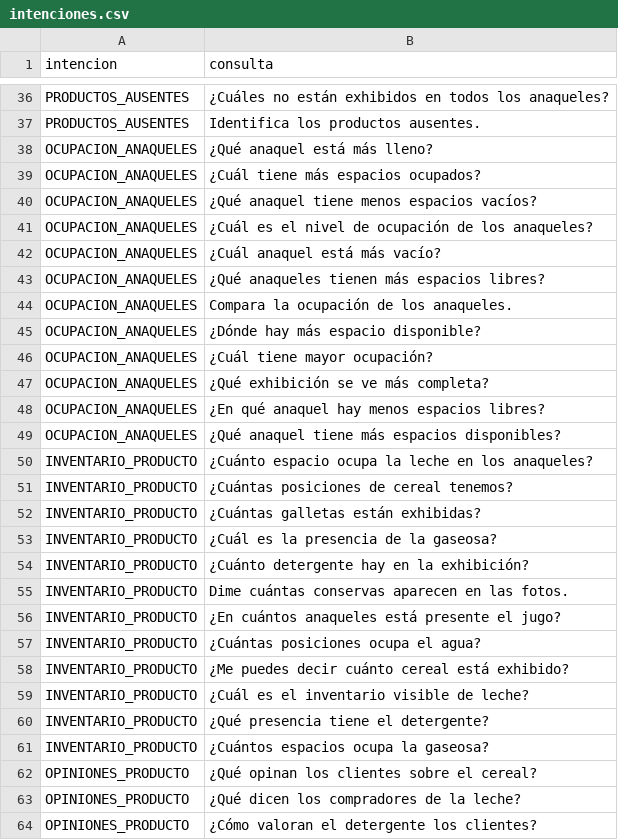
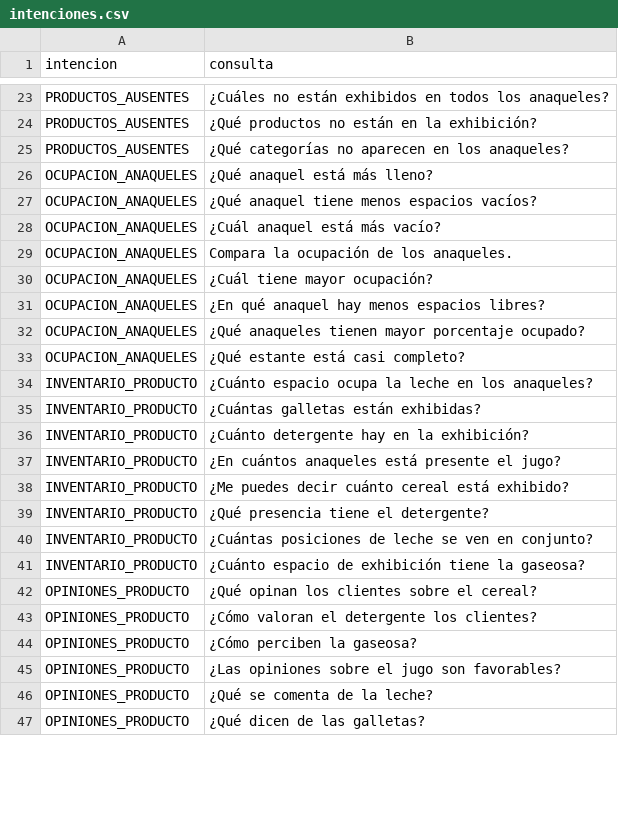
Before and after one commit to mfernando25/tienda-inteligente, a CSV file: conversational-lab/dataset/intenciones.csv, drawn as a sheet; only a part is shown, gaps mark what is left out; the shorter side is filled out with more unchanged rows; removed rows and columns are numbered as before the commit, all else as after; the diff covers the shown part only; the diff names each change by its address in the sheet, - before the commit and + after, or states it on an @@ line.

```diff
--- a/conversational-lab/dataset/intenciones.csv
+++ b/conversational-lab/dataset/intenciones.csv
-B24 (consulta): Identifica los productos ausentes.
+B24 (consulta): ¿Qué productos no están en la exhibición?
@@ row 120 moved to row 25: PRODUCTOS_AUSENTES @@
-row 39: OCUPACION_ANAQUELES | ¿Cuál tiene más espacios ocupados?
-row 41: OCUPACION_ANAQUELES | ¿Cuál es el nivel de ocupación de los anaqueles?
-row 43: OCUPACION_ANAQUELES | ¿Qué anaqueles tienen más espacios libres?
-row 45: OCUPACION_ANAQUELES | ¿Dónde hay más espacio disponible?
-row 47: OCUPACION_ANAQUELES | ¿Qué exhibición se ve más completa?
-B32 (consulta): ¿Qué anaquel tiene más espacios disponibles?
+B32 (consulta): ¿Qué anaqueles tienen mayor porcentaje ocupado?
@@ row 124 moved to row 33: OCUPACION_ANAQUELES @@
-row 51: INVENTARIO_PRODUCTO | ¿Cuántas posiciones de cereal tenemos?
-row 53: INVENTARIO_PRODUCTO | ¿Cuál es la presencia de la gaseosa?
-row 55: INVENTARIO_PRODUCTO | Dime cuántas conservas aparecen en las fotos.
-row 57: INVENTARIO_PRODUCTO | ¿Cuántas posiciones ocupa el agua?
-row 59: INVENTARIO_PRODUCTO | ¿Cuál es el inventario visible de leche?
@@ row 126 moved to row 40: INVENTARIO_PRODUCTO @@
-B41 (consulta): ¿Cuántos espacios ocupa la gaseosa?
+B41 (consulta): ¿Cuánto espacio de exhibición tiene la gaseosa?
-row 63: OPINIONES_PRODUCTO | ¿Qué dicen los compradores de la leche?
```
Also changed, not shown: 61 removed rows, 5 moved rows and 5 edited cells elsewhere in this file.
